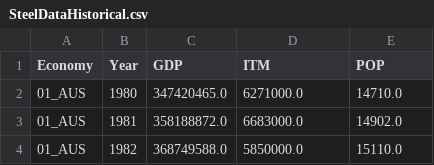
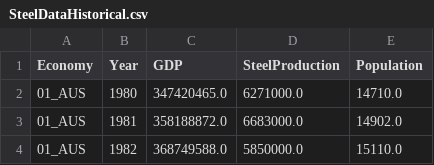
Before and after one commit to wogandavid/pandas_test, a CSV file: tidy/SteelDataHistorical.csv, drawn as a sheet; only a part is shown.

Commit message:
Renamed columns in SeparateHistorical

```diff
--- a/tidy/SteelDataHistorical.csv
+++ b/tidy/SteelDataHistorical.csv
@@ -1,2 +1,2 @@
-Economy,Year,GDP,ITM,POP
+Economy,Year,GDP,SteelProduction,Population
 01_AUS,1980,347420465.0,6271000.0,14710.0
```
Also changed, not shown: tidy/SteelDataprojection.csv, 1 other file.
